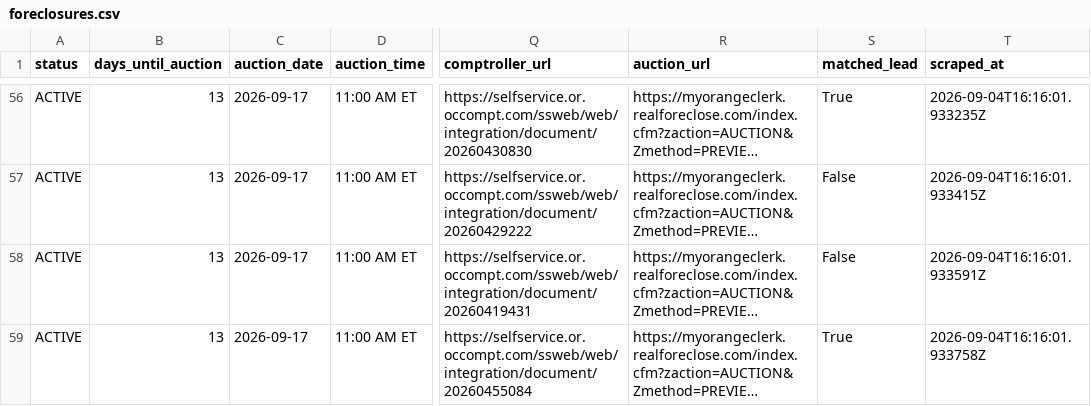
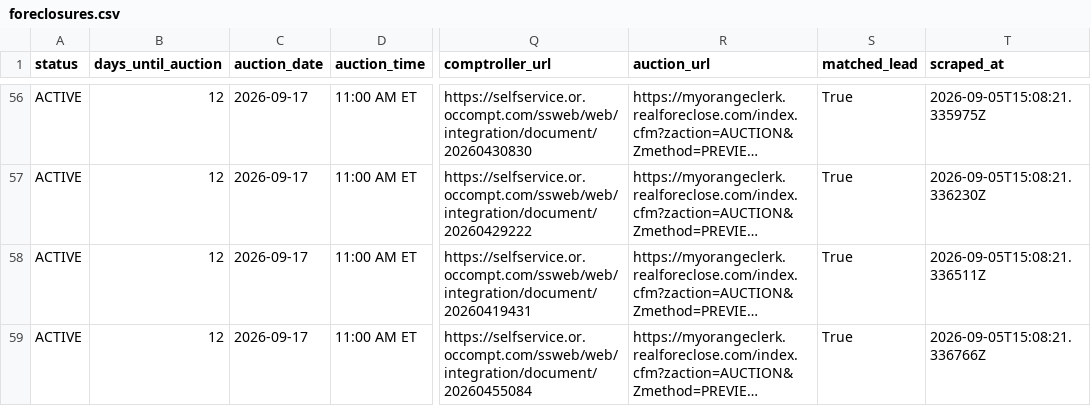
Before and after one commit to bigbuckoffers/OrangeCounty_Intel, a CSV file: data/foreclosures.csv, drawn as a sheet; only a part is shown, gaps mark what is left out; long unchanged cells end in …; the diff covers the shown part only; the diff names each change by its address in the sheet, - before the commit and + after, or states it on an @@ line.

```diff
--- a/data/foreclosures.csv
+++ b/data/foreclosures.csv
-B56:B59 (days_until_auction): 13
+B56:B59 (days_until_auction): 12
-T56 (scraped_at): 2026-09-04T16:16:01.933235Z
+T56 (scraped_at): 2026-09-05T15:08:21.335975Z
-S57:S58 (matched_lead): False
+S57:S58 (matched_lead): True
-T57 (scraped_at): 2026-09-04T16:16:01.933415Z
+T57 (scraped_at): 2026-09-05T15:08:21.336230Z
-T58 (scraped_at): 2026-09-04T16:16:01.933591Z
+T58 (scraped_at): 2026-09-05T15:08:21.336511Z
-T59 (scraped_at): 2026-09-04T16:16:01.933758Z
+T59 (scraped_at): 2026-09-05T15:08:21.336766Z
```
Also changed, not shown: 113 edited cells elsewhere in this file, 5 other files.
